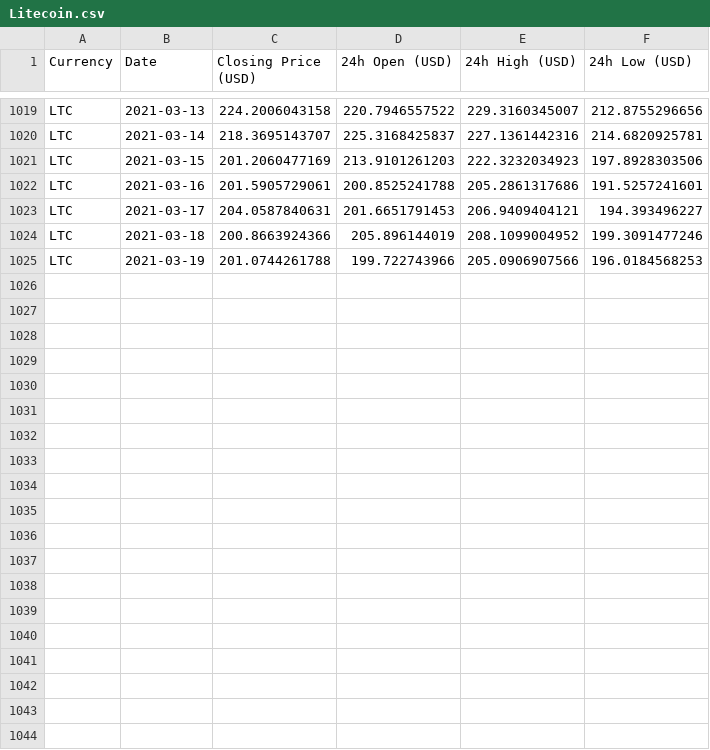
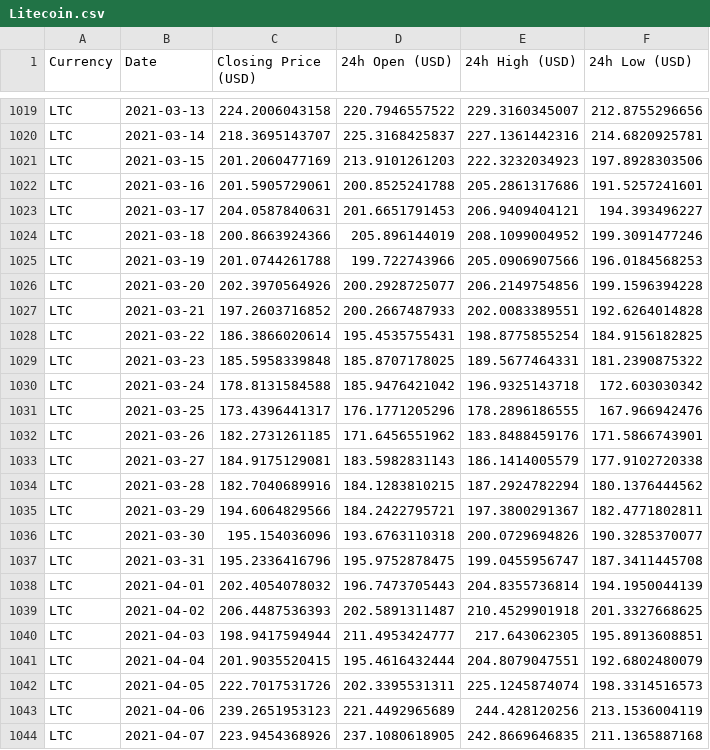
Before and after one commit to deeplearningunb/NextValue, a CSV file: Prices/Litecoin.csv, drawn as a sheet; only a part is shown, gaps mark what is left out; the diff covers the shown part only; the diff names each change by its address in the sheet, - before the commit and + after, or states it on an @@ line.

```diff
--- a/Prices/Litecoin.csv
+++ b/Prices/Litecoin.csv
+row 1026: LTC | 2021-03-20 | 202.3970564926 | 200.2928725077 | 206.2149754856 | 199.1596394228
+row 1027: LTC | 2021-03-21 | 197.2603716852 | 200.2667487933 | 202.0083389551 | 192.6264014828
+row 1028: LTC | 2021-03-22 | 186.3866020614 | 195.4535755431 | 198.8775855254 | 184.9156182825
+row 1029: LTC | 2021-03-23 | 185.5958339848 | 185.8707178025 | 189.5677464331 | 181.2390875322
+row 1030: LTC | 2021-03-24 | 178.8131584588 | 185.9476421042 | 196.9325143718 | 172.603030342
+row 1031: LTC | 2021-03-25 | 173.4396441317 | 176.1771205296 | 178.2896186555 | 167.966942476
+row 1032: LTC | 2021-03-26 | 182.2731261185 | 171.6456551962 | 183.8488459176 | 171.5866743901
+row 1033: LTC | 2021-03-27 | 184.9175129081 | 183.5982831143 | 186.1414005579 | 177.9102720338
+row 1034: LTC | 2021-03-28 | 182.7040689916 | 184.1283810215 | 187.2924782294 | 180.1376444562
+row 1035: LTC | 2021-03-29 | 194.6064829566 | 184.2422795721 | 197.3800291367 | 182.4771802811
+row 1036: LTC | 2021-03-30 | 195.154036096 | 193.6763110318 | 200.0729694826 | 190.3285370077
+row 1037: LTC | 2021-03-31 | 195.2336416796 | 195.9752878475 | 199.0455956747 | 187.3411445708
+row 1038: LTC | 2021-04-01 | 202.4054078032 | 196.7473705443 | 204.8355736814 | 194.1950044139
+row 1039: LTC | 2021-04-02 | 206.4487536393 | 202.5891311487 | 210.4529901918 | 201.3327668625
+row 1040: LTC | 2021-04-03 | 198.9417594944 | 211.4953424777 | 217.643062305 | 195.8913608851
+row 1041: LTC | 2021-04-04 | 201.9035520415 | 195.4616432444 | 204.8079047551 | 192.6802480079
+row 1042: LTC | 2021-04-05 | 222.7017531726 | 202.3395531311 | 225.1245874074 | 198.3314516573
+row 1043: LTC | 2021-04-06 | 239.2651953123 | 221.4492965689 | 244.428120256 | 213.1536004119
+row 1044: LTC | 2021-04-07 | 223.9454368926 | 237.1080618905 | 242.8669646835 | 211.1365887168
```
Also changed, not shown: 11 added rows elsewhere in this file, Prices/Bitcoin.csv, Prices/Bitcoin_Cash.csv, 53 other files.
